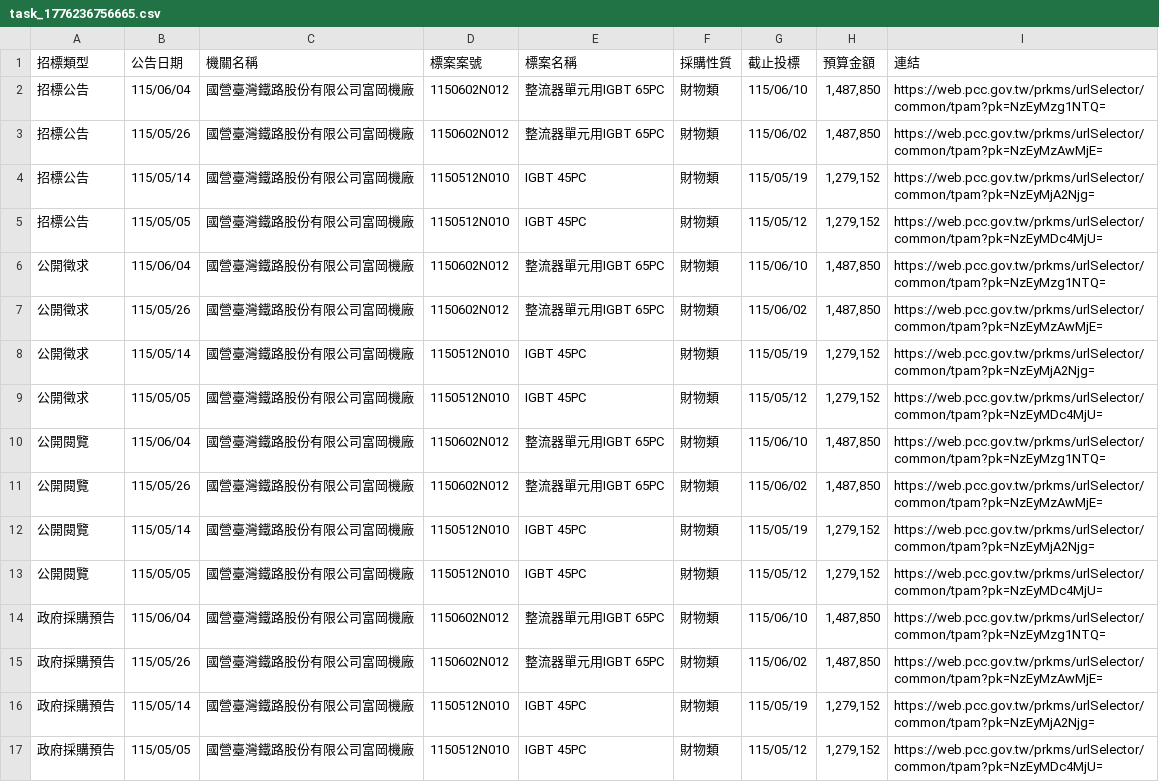
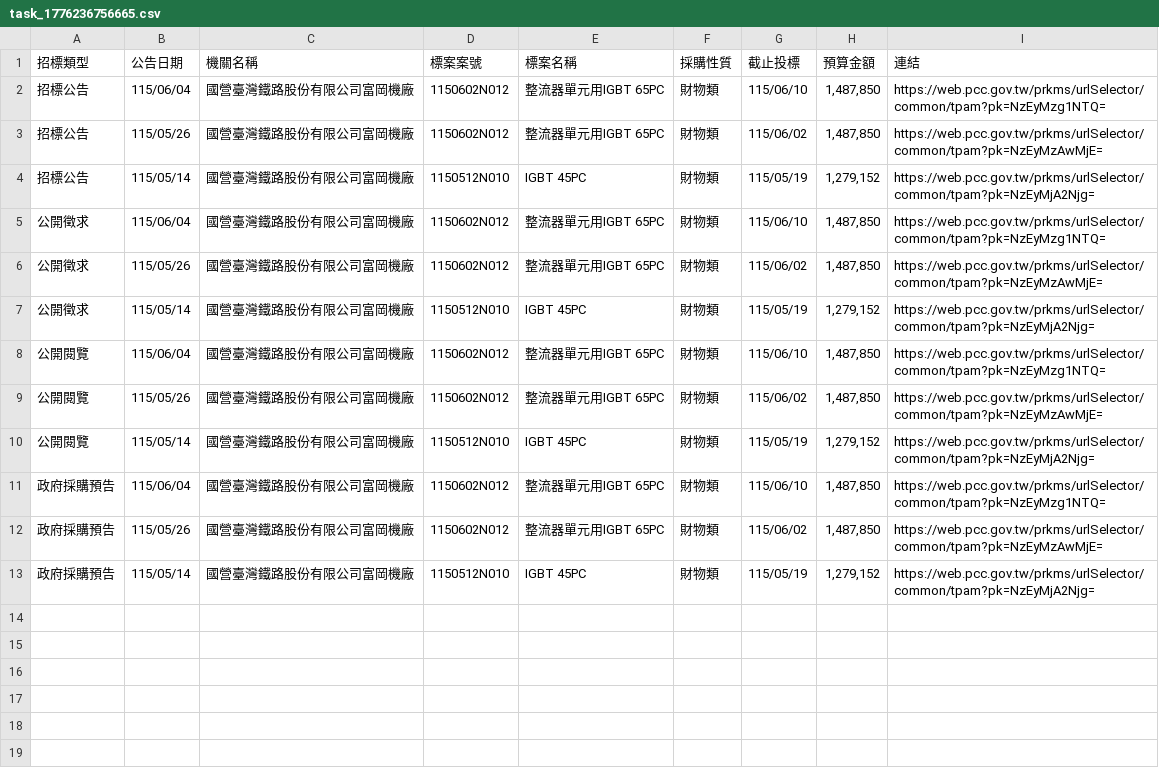
Before and after one commit to one393143/tender-tracker, a CSV file: data/task_1776236756665.csv, drawn as a sheet.

```diff
--- a/data/task_1776236756665.csv
+++ b/data/task_1776236756665.csv
@@ -4,3 +4,2 @@
 招標公告,115/05/14,國營臺灣鐵路股份有限公司富岡機廠,1150512N010,IGBT 45PC,財物類,115/05/19,"1,279,152",https://web.pcc.gov.tw/prkms/urlSelector/common/tpam?pk=NzEyMjA2Njg=
-招標公告,115/05/05,國營臺灣鐵路股份有限公司富岡機廠,1150512N010,IGBT 45PC,財物類,115/05/12,"1,279,152",https://web.pcc.gov.tw/prkms/urlSelector/common/tpam?pk=NzEyMDc4MjU=
 公開徵求,115/06/04,國營臺灣鐵路股份有限公司富岡機廠,1150602N012,整流器單元用IGBT 65PC,財物類,115/06/10,"1,487,850",https://web.pcc.gov.tw/prkms/urlSelector/common/tpam?pk=NzEyMzg1NTQ=
@@ -8,3 +7,2 @@
 公開徵求,115/05/14,國營臺灣鐵路股份有限公司富岡機廠,1150512N010,IGBT 45PC,財物類,115/05/19,"1,279,152",https://web.pcc.gov.tw/prkms/urlSelector/common/tpam?pk=NzEyMjA2Njg=
-公開徵求,115/05/05,國營臺灣鐵路股份有限公司富岡機廠,1150512N010,IGBT 45PC,財物類,115/05/12,"1,279,152",https://web.pcc.gov.tw/prkms/urlSelector/common/tpam?pk=NzEyMDc4MjU=
 公開閱覽,115/06/04,國營臺灣鐵路股份有限公司富岡機廠,1150602N012,整流器單元用IGBT 65PC,財物類,115/06/10,"1,487,850",https://web.pcc.gov.tw/prkms/urlSelector/common/tpam?pk=NzEyMzg1NTQ=
@@ -12,3 +10,2 @@
 公開閱覽,115/05/14,國營臺灣鐵路股份有限公司富岡機廠,1150512N010,IGBT 45PC,財物類,115/05/19,"1,279,152",https://web.pcc.gov.tw/prkms/urlSelector/common/tpam?pk=NzEyMjA2Njg=
-公開閱覽,115/05/05,國營臺灣鐵路股份有限公司富岡機廠,1150512N010,IGBT 45PC,財物類,115/05/12,"1,279,152",https://web.pcc.gov.tw/prkms/urlSelector/common/tpam?pk=NzEyMDc4MjU=
 政府採購預告,115/06/04,國營臺灣鐵路股份有限公司富岡機廠,1150602N012,整流器單元用IGBT 65PC,財物類,115/06/10,"1,487,850",https://web.pcc.gov.tw/prkms/urlSelector/common/tpam?pk=NzEyMzg1NTQ=
@@ -16,2 +13 @@
 政府採購預告,115/05/14,國營臺灣鐵路股份有限公司富岡機廠,1150512N010,IGBT 45PC,財物類,115/05/19,"1,279,152",https://web.pcc.gov.tw/prkms/urlSelector/common/tpam?pk=NzEyMjA2Njg=
-政府採購預告,115/05/05,國營臺灣鐵路股份有限公司富岡機廠,1150512N010,IGBT 45PC,財物類,115/05/12,"1,279,152",https://web.pcc.gov.tw/prkms/urlSelector/common/tpam?pk=NzEyMDc4MjU=
```
Also changed, not shown: data/task_1776236767182.csv, 1 other file.
